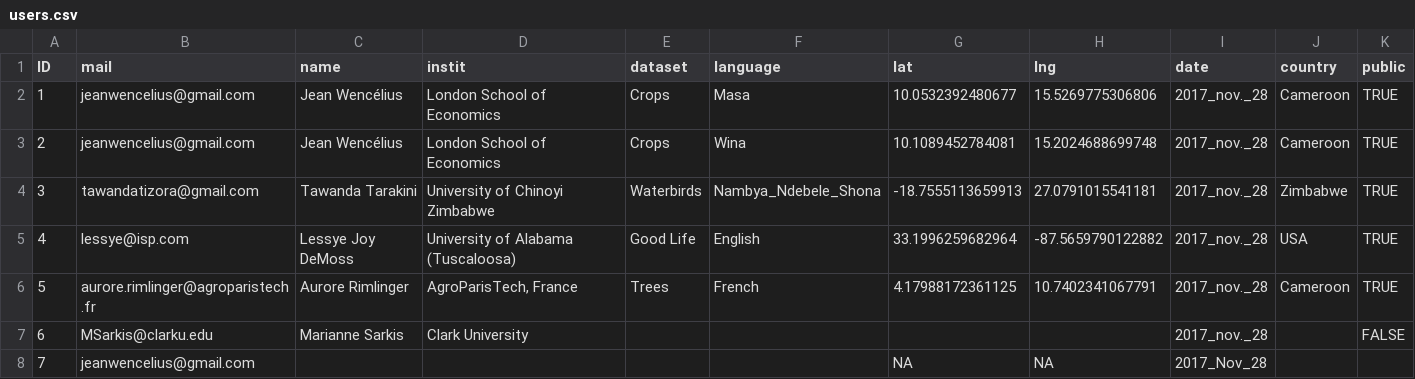
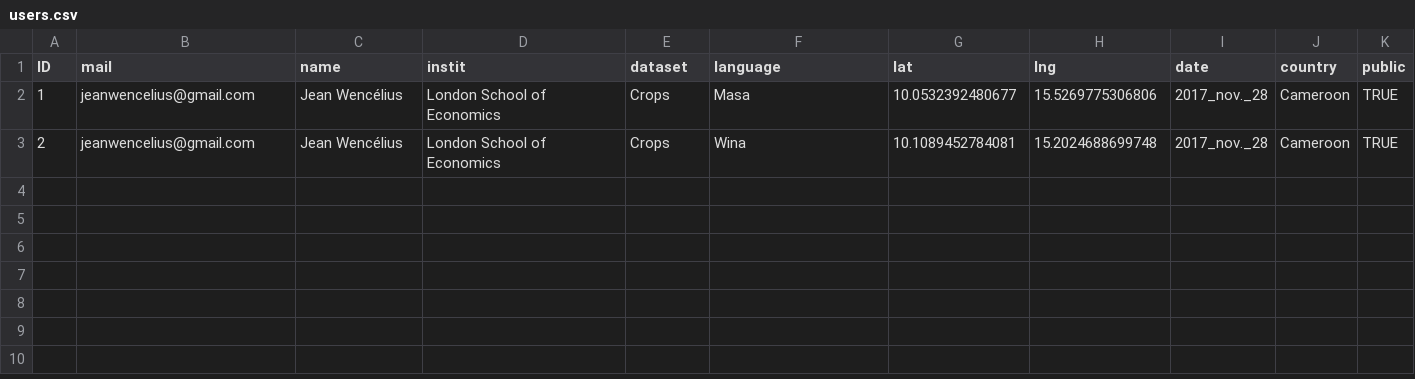
Before and after one commit to JeanWenc/flares, a CSV file: www/userDB/users.csv, drawn as a sheet; the diff names each change by its address in the sheet, - before the commit and + after, or states it on an @@ line.

Commit message:
Emptying database for github

```diff
--- a/www/userDB/users.csv
+++ b/www/userDB/users.csv
-row 4: 3 | tawandatizora@gmail.com | Tawanda Tarakini | University of Chinoyi Zimbabwe | Waterbirds | Nambya_Ndebele_Shona | -18.7555113659913 | 27.0791015541181 | 2017_nov._28 | Zimbabwe | TRUE
-row 5: 4 | lessye@isp.com | Lessye Joy DeMoss | University of Alabama (Tuscaloosa) | Good Life | English | 33.1996259682964 | -87.5659790122882 | 2017_nov._28 | USA | TRUE
-row 6: 5 | aurore.rimlinger@agroparistech.fr | Aurore Rimlinger | AgroParisTech, France | Trees | French | 4.17988172361125 | 10.7402341067791 | 2017_nov._28 | Cameroon | TRUE
-row 7: 6 | MSarkis@clarku.edu | Marianne Sarkis | Clark University |  |  |  |  | 2017_nov._28 |  | FALSE
-row 8: 7 | jeanwencelius@gmail.com |  |  |  |  | NA | NA | 2017_Nov_28
```
